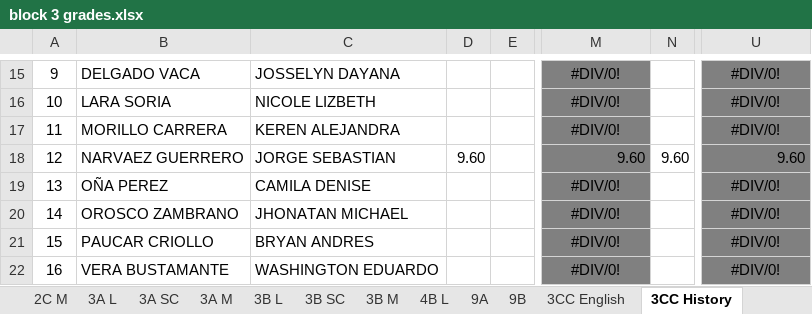
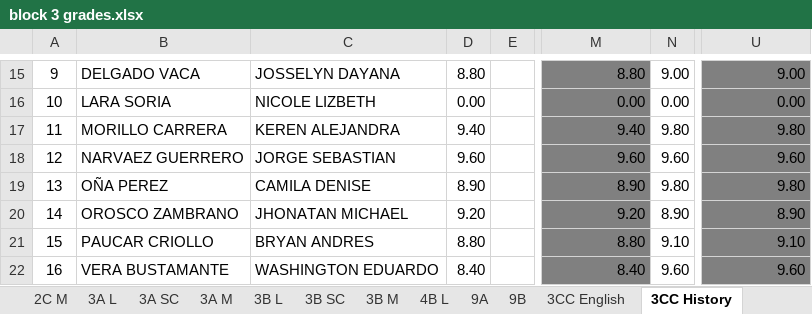
Before and after one commit to coolmaju/notas-12-13, an Excel workbook: block 3 grades.xlsx, sheet 3CC History, drawn as a sheet; only a part is shown, gaps mark what is left out; values as stored, in another font and other column widths than the file's, no borders; charts and pictures not drawn; the diff covers the shown part only; the diff names each change by its address in the sheet, - before the commit and + after, or states it on an @@ line.

Commit message:
history correction test and classwork

```diff
--- a/block 3 grades.xlsx (sheet 3CC History)
+++ b/block 3 grades.xlsx (sheet 3CC History)
-D15: (empty)
+D15: 8.80
-M15:M17 alignment: center
+M15:M17 alignment: right
-M15: #DIV/0!
+M15: 8.80
-N15: (empty)
+N15: 9.00
-U15:U17 alignment: center
+U15:U17 alignment: right
-U15: #DIV/0!
+U15: 9.00
-D16: (empty)
+D16: 0.00
-M16: #DIV/0!
+M16: 0.00
-N16: (empty)
+N16: 0.00
-U16: #DIV/0!
+U16: 0.00
-D17: (empty)
+D17: 9.40
-M17: #DIV/0!
+M17: 9.40
-N17: (empty)
+N17: 9.80
-U17: #DIV/0!
+U17: 9.80
-D19: (empty)
+D19: 8.90
-M19: #DIV/0!
+M19: 8.90
-M19:M22 alignment: center
+M19:M22 alignment: right
-N19: (empty)
+N19: 9.80
-U19: #DIV/0!
+U19: 9.80
-U19:U22 alignment: center
+U19:U22 alignment: right
-D20: (empty)
+D20: 9.20
-M20: #DIV/0!
+M20: 9.20
-N20: (empty)
+N20: 8.90
-U20: #DIV/0!
+U20: 8.90
-D21: (empty)
+D21: 8.80
-M21: #DIV/0!
+M21: 8.80
-N21: (empty)
+N21: 9.10
-U21: #DIV/0!
+U21: 9.10
-D22: (empty)
+D22: 8.40
-M22: #DIV/0!
+M22: 8.40
-N22: (empty)
+N22: 9.60
-U22: #DIV/0!
+U22: 9.60
```
Also changed, not shown: 36 edited cells and cell formats elsewhere in this sheet, sheet 2C SC, sheet 2B SC.
